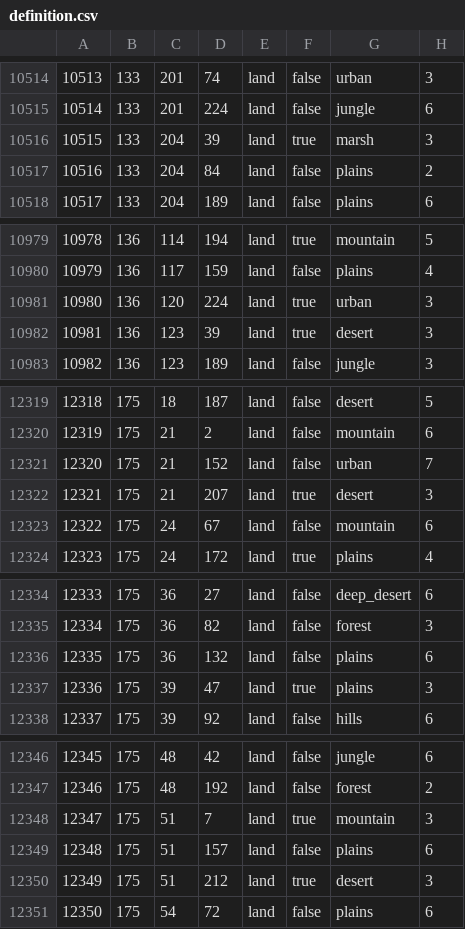
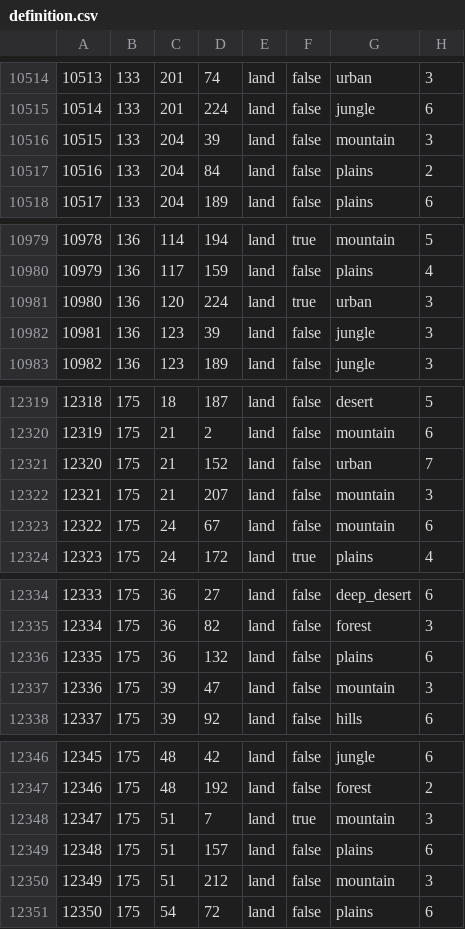
Before and after one commit to seekaytoopro/srhoi4, a CSV file: map/definition.csv, drawn as a sheet; only a part is shown, gaps mark what is left out; the diff covers the shown part only.

```diff
--- a/map/definition.csv
+++ b/map/definition.csv
@@ -10515,3 +10515,3 @@
 10514;133;201;224;land;false;jungle;6
-10515;133;204;39;land;true;marsh;3
+10515;133;204;39;land;false;mountain;3
 10516;133;204;84;land;false;plains;2
@@ -10981,3 +10981,3 @@
 10980;136;120;224;land;true;urban;3
-10981;136;123;39;land;true;desert;3
+10981;136;123;39;land;false;jungle;3
 10982;136;123;189;land;false;jungle;3
@@ -12321,3 +12321,3 @@
 12320;175;21;152;land;false;urban;7
-12321;175;21;207;land;true;desert;3
+12321;175;21;207;land;false;mountain;3
 12322;175;24;67;land;false;mountain;6
@@ -12336,3 +12336,3 @@
 12335;175;36;132;land;false;plains;6
-12336;175;39;47;land;true;plains;3
+12336;175;39;47;land;false;mountain;3
 12337;175;39;92;land;false;hills;6
@@ -12349,3 +12349,3 @@
 12348;175;51;157;land;false;plains;6
-12349;175;51;212;land;true;desert;3
+12349;175;51;212;land;false;mountain;3
 12350;175;54;72;land;false;plains;6
```
Also changed, not shown: 66 edited cells elsewhere in this file, 16 other files.
